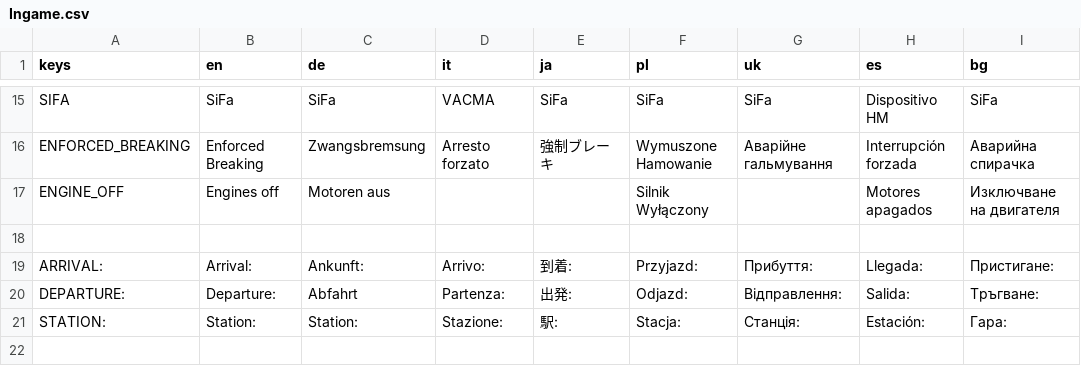
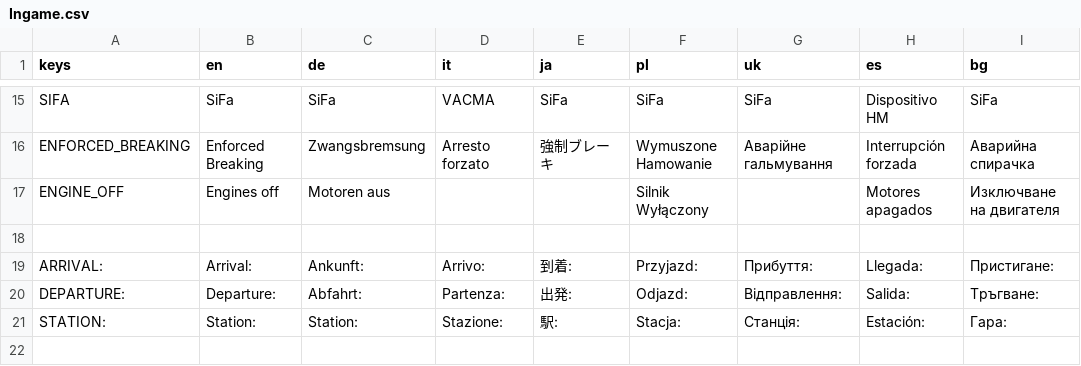
Before and after one commit to Libre-TrainSim/Libre-TrainSim, a CSV file: src/Translations/Ingame.csv, drawn as a sheet; only a part is shown, gaps mark what is left out; the diff covers the shown part only.

Commit message:
Update translations

```diff
--- a/src/Translations/Ingame.csv
+++ b/src/Translations/Ingame.csv
@@ -19,3 +19,3 @@ ENGINE_OFF,Engines off,Motoren aus,,,Silnik Wyłączony,,Motores apagados,Изк
 ARRIVAL:,Arrival:,Ankunft:,Arrivo:,到着:,Przyjazd:,Прибуття:,Llegada:,Пристигане:
-DEPARTURE:,Departure:,Abfahrt,Partenza:,出発:,Odjazd:,Відправлення:,Salida:,Тръгване:
+DEPARTURE:,Departure:,Abfahrt:,Partenza:,出発:,Odjazd:,Відправлення:,Salida:,Тръгване:
 STATION:,Station:,Station:,Stazione:,駅:,Stacja:,Станція:,Estación:,Гара:
```
Also changed, not shown: 2 added rows and 7 edited cells elsewhere in this file, src/Translations/MainMenu.csv.
